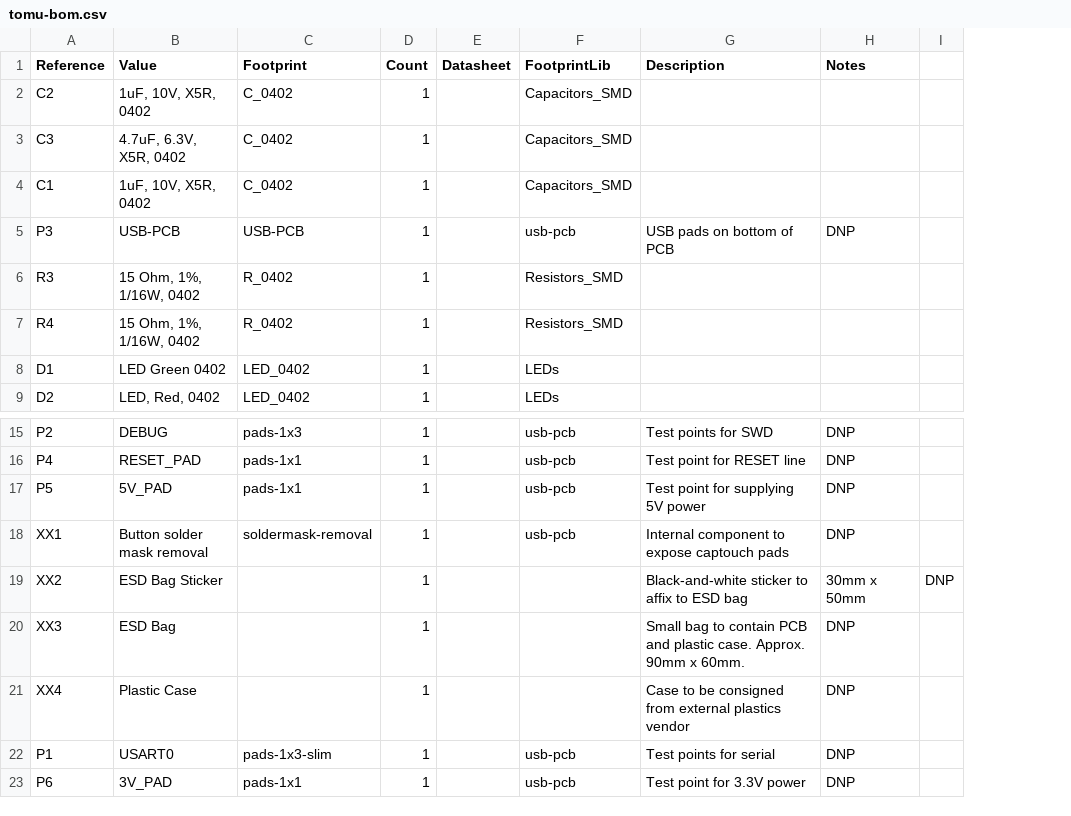
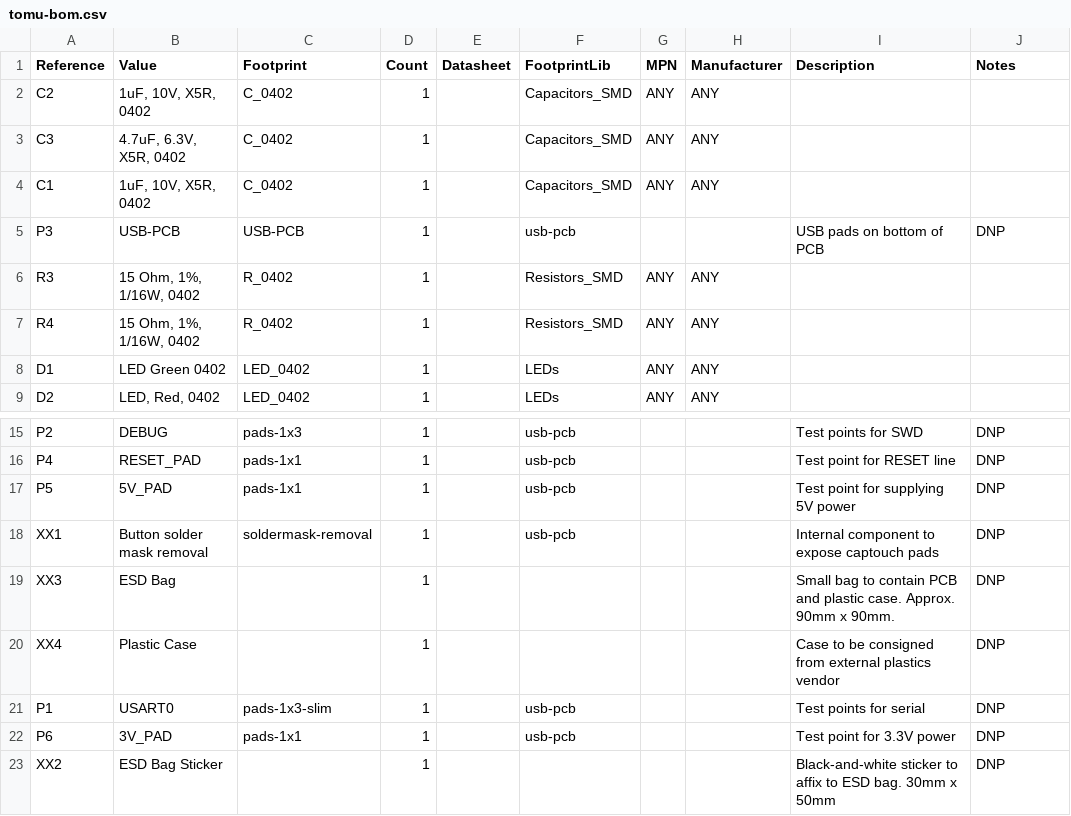
Before and after one commit to im-tomu/tomu-hardware, a CSV file: releases/v0.4.6/gerber/tomu-bom.csv, drawn as a sheet; only a part is shown, gaps mark what is left out; removed rows and columns are numbered as before the commit, all else as after; the diff names each change by its address in the sheet, - before the commit and + after, or states it on an @@ line.

Commit message:
0.4.6: add manufacturer info to BOM
Signed-off-by: Sean Cross <sean@xobs.io>

```diff
--- a/releases/v0.4.6/gerber/tomu-bom.csv
+++ b/releases/v0.4.6/gerber/tomu-bom.csv
+column G (MPN), rows 2-9: ANY | ANY | ANY |  | ANY | ANY | ANY | ANY
+column H (Manufacturer), rows 2-9: ANY | ANY | ANY |  | ANY | ANY | ANY | ANY
-column I, empty
-row 19: XX2 | ESD Bag Sticker |  | 1 |  |  | Black-and-white sticker to affix to ESD bag | 30mm x 50mm | DNP
-I19 (Description): …90mm x 60mm.
+I19 (Description): …90mm x 90mm.
+row 23: XX2 | ESD Bag Sticker |  | 1 |  |  |  |  | Black-and-white sticker to affix to ESD bag. 30mm x 50mm | DNP
```
